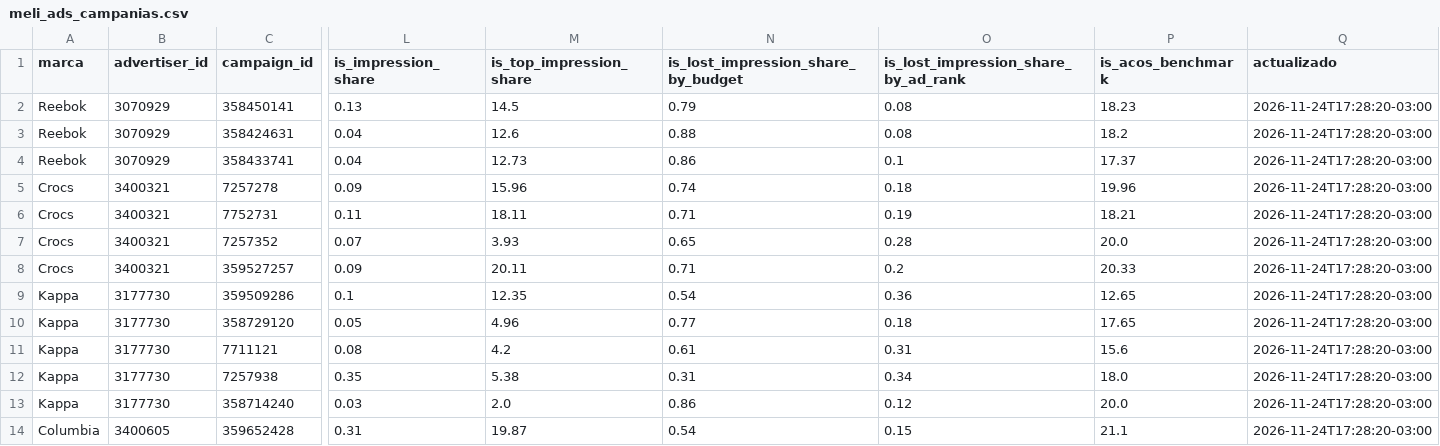
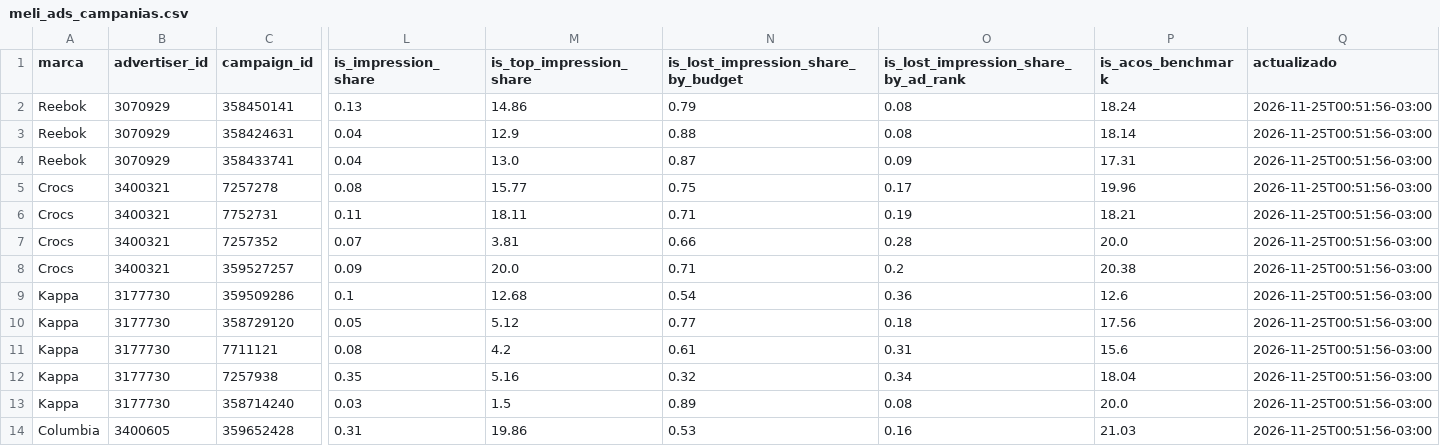
Before and after one commit to lucasrulo/dashboard-distrinando, a CSV file: meli_ads_campanias.csv, drawn as a sheet; only a part is shown, gaps mark what is left out; the diff covers the shown part only; the diff names each change by its address in the sheet, - before the commit and + after, or states it on an @@ line.

```diff
--- a/meli_ads_campanias.csv
+++ b/meli_ads_campanias.csv
-M2 (is_top_impression_share): 14.5
+M2 (is_top_impression_share): 14.86
-P2 (is_acos_benchmark): 18.23
+P2 (is_acos_benchmark): 18.24
-Q2:Q14 (actualizado): 2026-11-24T17:28:20-03:00
+Q2:Q14 (actualizado): 2026-11-25T00:51:56-03:00
-M3 (is_top_impression_share): 12.6
+M3 (is_top_impression_share): 12.9
-P3 (is_acos_benchmark): 18.2
+P3 (is_acos_benchmark): 18.14
-M4 (is_top_impression_share): 12.73
+M4 (is_top_impression_share): 13.0
-N4: 0.86
+N4: 0.87
-O4: 0.1
+O4: 0.09
-P4 (is_acos_benchmark): 17.37
+P4 (is_acos_benchmark): 17.31
-L5 (is_impression_share): 0.09
+L5 (is_impression_share): 0.08
-M5 (is_top_impression_share): 15.96
+M5 (is_top_impression_share): 15.77
-N5: 0.74
+N5: 0.75
-O5: 0.18
+O5: 0.17
-M7 (is_top_impression_share): 3.93
+M7 (is_top_impression_share): 3.81
-N7: 0.65
+N7: 0.66
-M8 (is_top_impression_share): 20.11
+M8 (is_top_impression_share): 20.0
-P8 (is_acos_benchmark): 20.33
+P8 (is_acos_benchmark): 20.38
-M9 (is_top_impression_share): 12.35
+M9 (is_top_impression_share): 12.68
-P9 (is_acos_benchmark): 12.65
+P9 (is_acos_benchmark): 12.6
-M10 (is_top_impression_share): 4.96
+M10 (is_top_impression_share): 5.12
-P10 (is_acos_benchmark): 17.65
+P10 (is_acos_benchmark): 17.56
-M12 (is_top_impression_share): 5.38
+M12 (is_top_impression_share): 5.16
-N12: 0.31
+N12: 0.32
-P12 (is_acos_benchmark): 18.0
+P12 (is_acos_benchmark): 18.04
-M13 (is_top_impression_share): 2.0
+M13 (is_top_impression_share): 1.5
-N13: 0.86
+N13: 0.89
-O13: 0.12
+O13: 0.08
-M14 (is_top_impression_share): 19.87
+M14 (is_top_impression_share): 19.86
-N14: 0.54
+N14: 0.53
-O14: 0.15
+O14: 0.16
-P14 (is_acos_benchmark): 21.1
+P14 (is_acos_benchmark): 21.03
```
Also changed, not shown: 23 edited cells elsewhere in this file, clientes_cohortes.csv, meli_ads_diario.csv, 9 other files.
